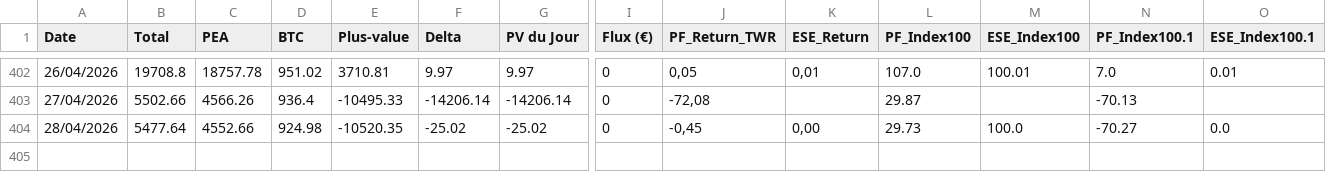
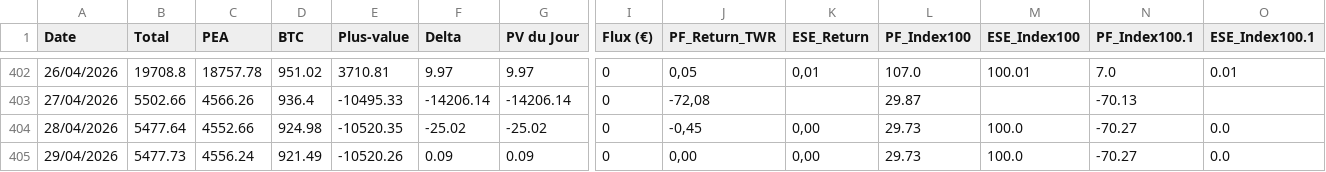
Before and after one commit to louisjournet91-code/patrimoine-app, a CSV file: historique.csv, drawn as a sheet; only a part is shown, gaps mark what is left out; rows hold the shown columns only; the diff names each change by its address in the sheet, - before the commit and + after, or states it on an @@ line.

```diff
--- a/historique.csv
+++ b/historique.csv
+row 405: 29/04/2026 | 5477.73 | 4556.24 | 921.49 | -10520.26 | 0.09 | 0.09 | 0 | 0,00 | 0,00 | 29.73 | 100.0 | -70.27 | 0.0
```
